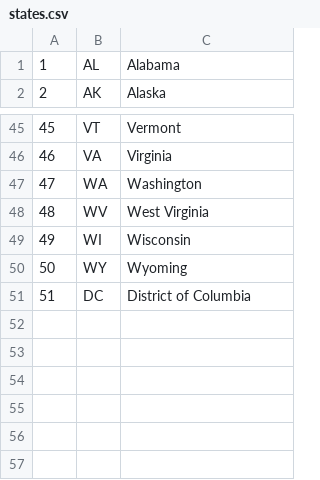
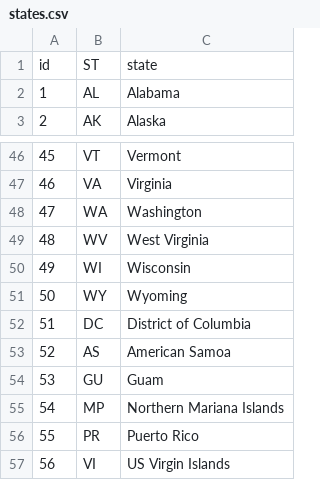
Before and after one commit to rachelf21/CISC_4800_Project2, a CSV file: Project_2_4800/data/states.csv, drawn as a sheet; only a part is shown, gaps mark what is left out.

Commit message:
Version 1.1 removed String literas from classes, added new constructor to database, fixed states issue and used table to create hashmap

```diff
--- a/Project_2_4800/data/states.csv
+++ b/Project_2_4800/data/states.csv
@@ -1 +1,2 @@
+id,ST,state
 1,AL,Alabama
@@ -51 +52,6 @@
 51,DC,District of Columbia
+52,AS,American Samoa
+53,GU,Guam
+54,MP,Northern Mariana Islands
+55,PR,Puerto Rico
+56,VI,US Virgin Islands
```
Also changed, not shown: 54 other files.
